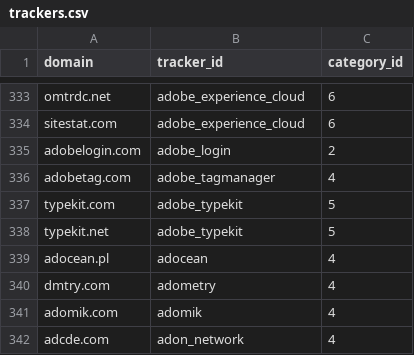
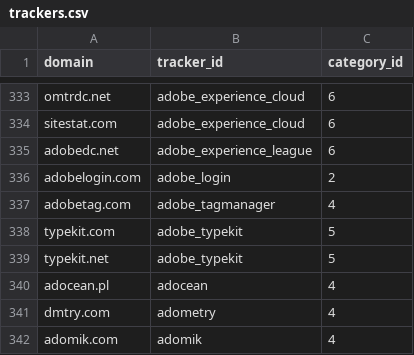
Before and after one commit to AdguardTeam/companiesdb, a CSV file: dist/trackers.csv, drawn as a sheet; only a part is shown, gaps mark what is left out; the shorter side is filled out with more unchanged rows.

```diff
--- a/dist/trackers.csv
+++ b/dist/trackers.csv
@@ -334,2 +334,3 @@ omtrdc.net;adobe_experience_cloud;6
 sitestat.com;adobe_experience_cloud;6
+adobedc.net;adobe_experience_league;6
 adobelogin.com;adobe_login;2
```
Also changed, not shown: 3 other files.
